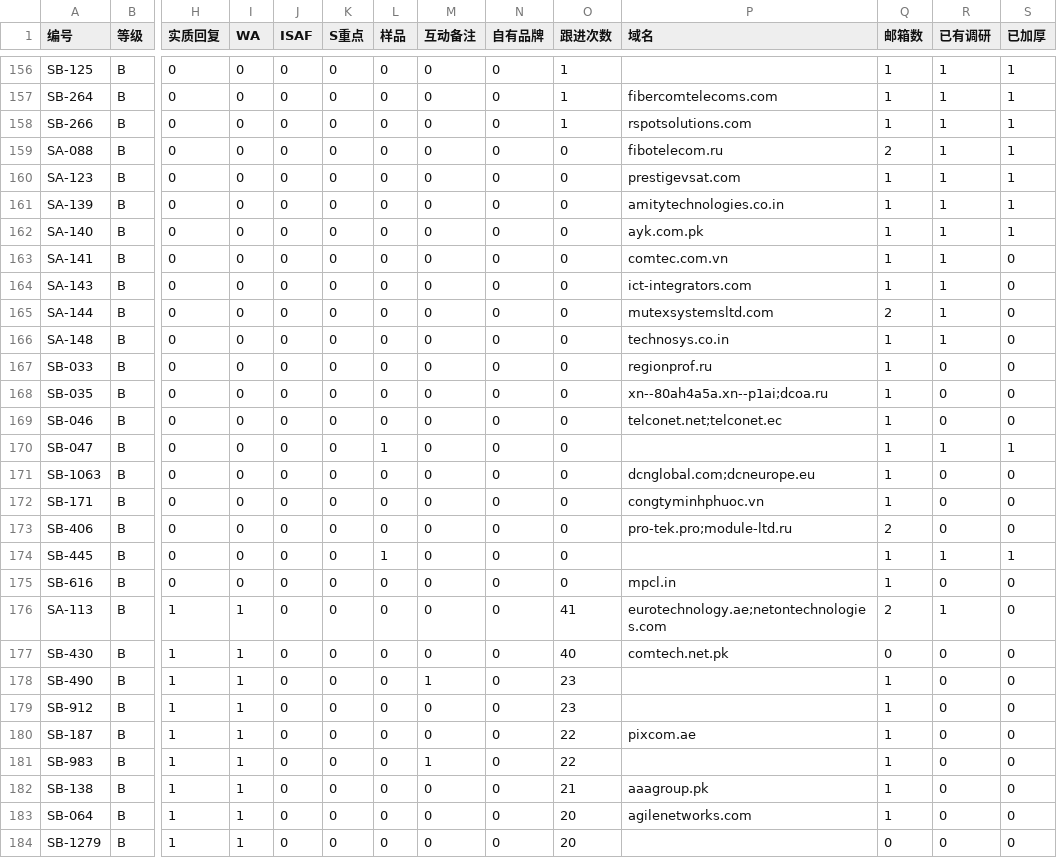
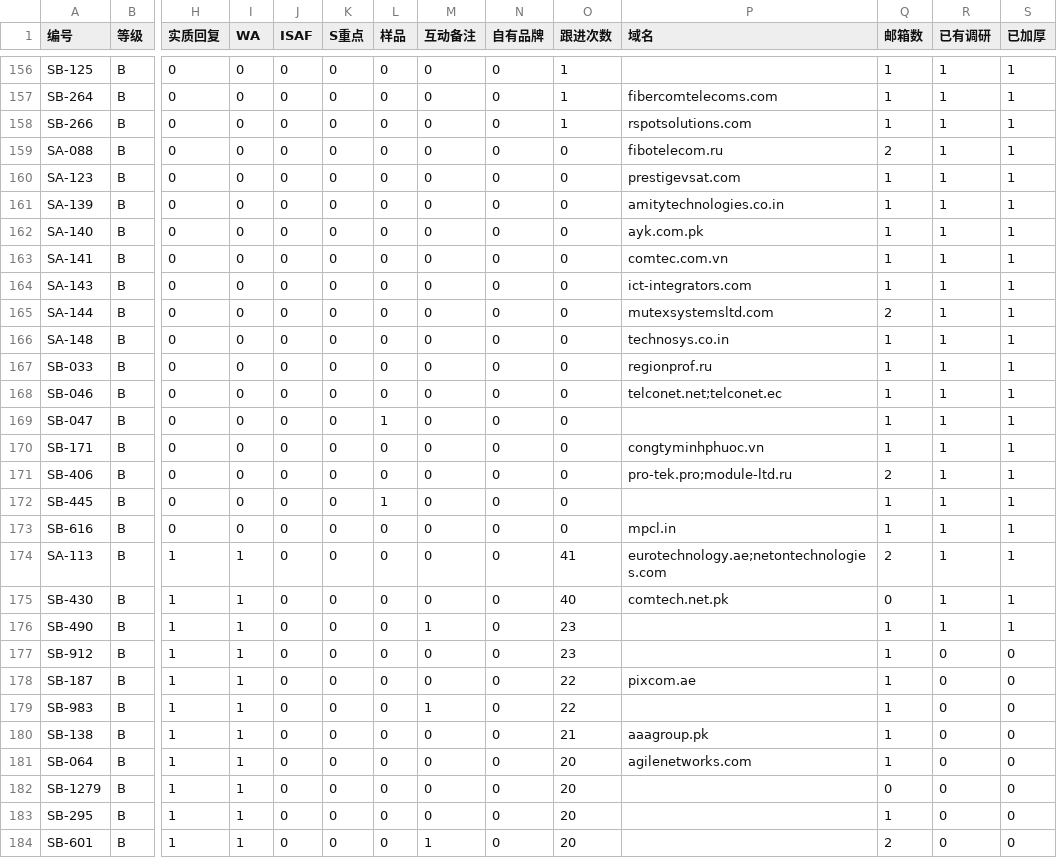
Before and after one commit to elsasaga-cloud/Planet, a CSV file: data/saga_clients/B级加厚分批.csv, drawn as a sheet; only a part is shown, gaps mark what is left out; the shorter side is filled out with more unchanged rows; removed rows and columns are numbered as before the commit, all else as after; rows hold the shown columns only; the diff names each change by its address in the sheet, - before the commit and + after, or states it on an @@ line.

```diff
--- a/data/saga_clients/B级加厚分批.csv
+++ b/data/saga_clients/B级加厚分批.csv
-S163:S167 (已加厚): 0
+S163:S167 (已加厚): 1
-R167 (已有调研): 0
+R167 (已有调研): 1
-row 168: SB-035 | B | 0 | 0 | 0 | 0 | 0 | 0 | 0 | 0 | xn--80ah4a5a.xn--p1ai;dcoa.ru | 1 | 0 | 0
-R168 (已有调研): 0
+R168 (已有调研): 1
-S168 (已加厚): 0
+S168 (已加厚): 1
-row 171: SB-1063 | B | 0 | 0 | 0 | 0 | 0 | 0 | 0 | 0 | dcnglobal.com;dcneurope.eu | 1 | 0 | 0
-R170:R171 (已有调研): 0
+R170:R171 (已有调研): 1
-S170:S171 (已加厚): 0
+S170:S171 (已加厚): 1
-R173 (已有调研): 0
+R173 (已有调研): 1
-S173:S176 (已加厚): 0
+S173:S176 (已加厚): 1
-R175:R176 (已有调研): 0
+R175:R176 (已有调研): 1
```
Also changed, not shown: 37 other files.
